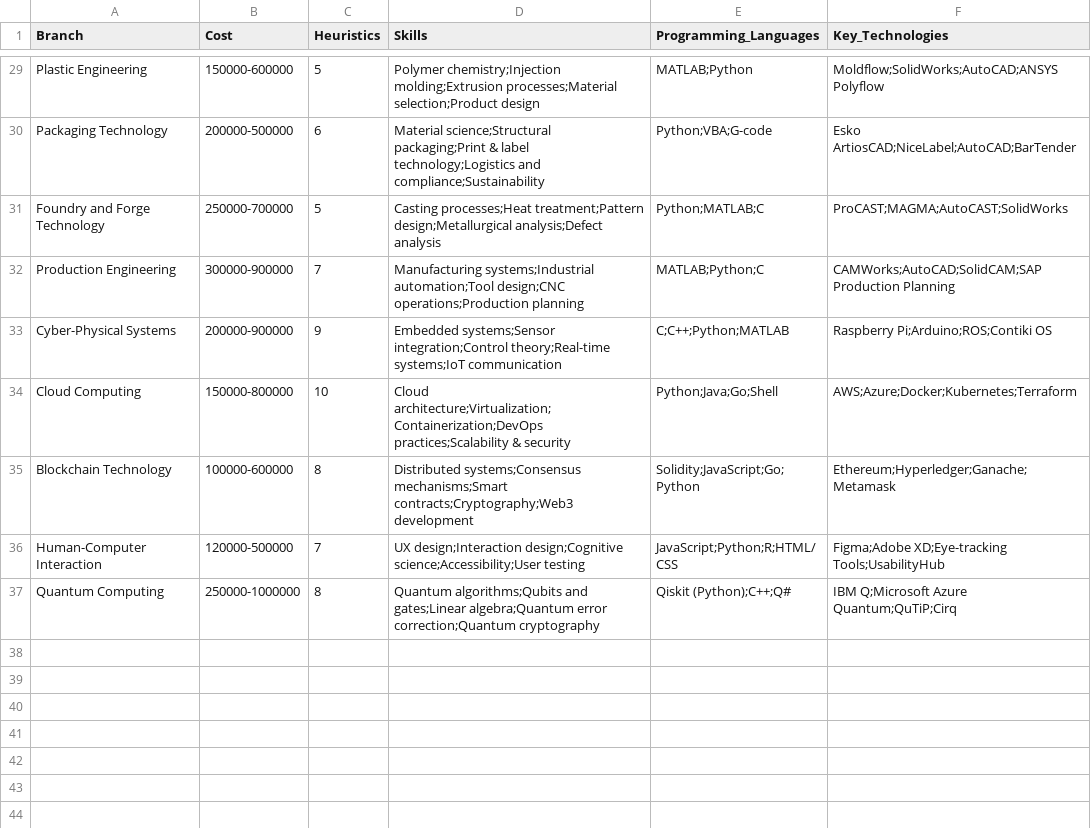
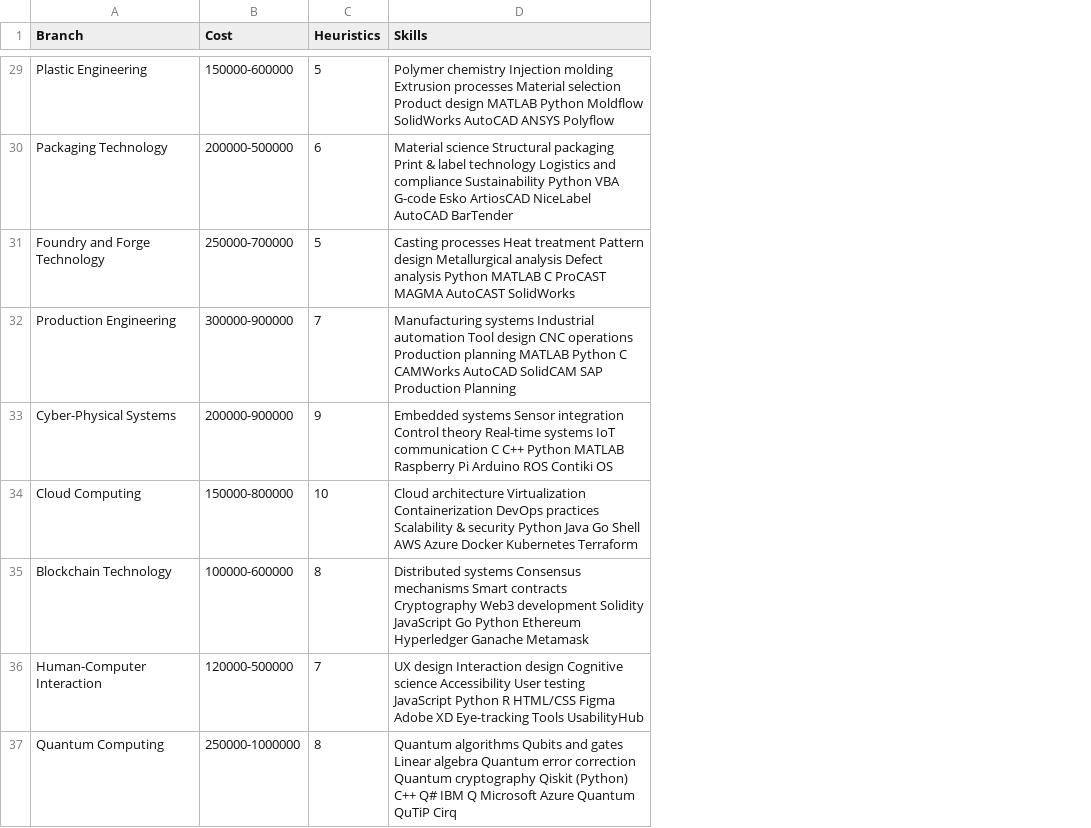
Before and after one commit to saumya-0426/career_recommendation_system, a CSV file: data/skillseng.csv, drawn as a sheet; only a part is shown, gaps mark what is left out; the diff covers the shown part only; the diff names each change by its address in the sheet, - before the commit and + after, or states it on an @@ line.

```diff
--- a/data/skillseng.csv
+++ b/data/skillseng.csv
-column E (Programming_Languages), rows 29-37: MATLAB;Python | Python;VBA;G-code | Python;MATLAB;C | MATLAB;Python;C | C;C++;Python;MATLAB | Python;Java;Go;Shell | Solidity;JavaScript;Go;Python | JavaScript;Python;R;HTML/CSS | Qiskit (Python);C++;Q#
-column F (Key_Technologies), rows 29-37: Moldflow;SolidWorks;AutoCAD;ANSYS Polyflow | Esko ArtiosCAD;NiceLabel;AutoCAD;BarTender | ProCAST;MAGMA;AutoCAST;SolidWorks | CAMWorks;AutoCAD;SolidCAM;SAP Production Planning | Raspberry Pi;Arduino;ROS;Contiki OS | AWS;Azure;Docker;Kubernetes;Terraform | Ethereum;Hyperledger;Ganache;Metamask | Figma;Adobe XD;Eye-tracking Tools;UsabilityHub | IBM Q;Microsoft Azure Quantum;QuTiP;Cirq
-D29 (Skills): Polymer chemistry;Injection molding;Extrusion processes;Material selection;Product design
+D29 (Skills): Polymer chemistry Injection molding Extrusion processes Material selection Product design MATLAB Python Moldflow SolidWorks AutoCAD ANSYS Polyflow
-D30 (Skills): Material science;Structural packaging;Print & label technology;Logistics and compliance;Sustainability
+D30 (Skills): Material science Structural packaging Print & label technology Logistics and compliance Sustainability Python VBA G-code Esko ArtiosCAD NiceLabel AutoCAD BarTender
-D31 (Skills): Casting processes;Heat treatment;Pattern design;Metallurgical analysis;Defect analysis
+D31 (Skills): Casting processes Heat treatment Pattern design Metallurgical analysis Defect analysis Python MATLAB C ProCAST MAGMA AutoCAST SolidWorks
-D32 (Skills): Manufacturing systems;Industrial automation;Tool design;CNC operations;Production planning
+D32 (Skills): Manufacturing systems Industrial automation Tool design CNC operations Production planning MATLAB Python C CAMWorks AutoCAD SolidCAM SAP Production Planning
-D33 (Skills): Embedded systems;Sensor integration;Control theory;Real-time systems;IoT communication
+D33 (Skills): Embedded systems Sensor integration Control theory Real-time systems IoT communication C C++ Python MATLAB Raspberry Pi Arduino ROS Contiki OS
-D34 (Skills): Cloud architecture;Virtualization;Containerization;DevOps practices;Scalability & security
+D34 (Skills): Cloud architecture Virtualization Containerization DevOps practices Scalability & security Python Java Go Shell AWS Azure Docker Kubernetes Terraform
-D35 (Skills): Distributed systems;Consensus mechanisms;Smart contracts;Cryptography;Web3 development
+D35 (Skills): Distributed systems Consensus mechanisms Smart contracts Cryptography Web3 development Solidity JavaScript Go Python Ethereum Hyperledger Ganache Metamask
-D36 (Skills): UX design;Interaction design;Cognitive science;Accessibility;User testing
+D36 (Skills): UX design Interaction design Cognitive science Accessibility User testing JavaScript Python R HTML/CSS Figma Adobe XD Eye-tracking Tools UsabilityHub
-D37 (Skills): Quantum algorithms;Qubits and gates;Linear algebra;Quantum error correction;Quantum cryptography
+D37 (Skills): Quantum algorithms Qubits and gates Linear algebra Quantum error correction Quantum cryptography Qiskit (Python) C++ Q# IBM Q Microsoft Azure Quantum QuTiP Cirq
```
Also changed, not shown: 27 edited cells elsewhere in this file, data/Medical.csv, 1 other file.
